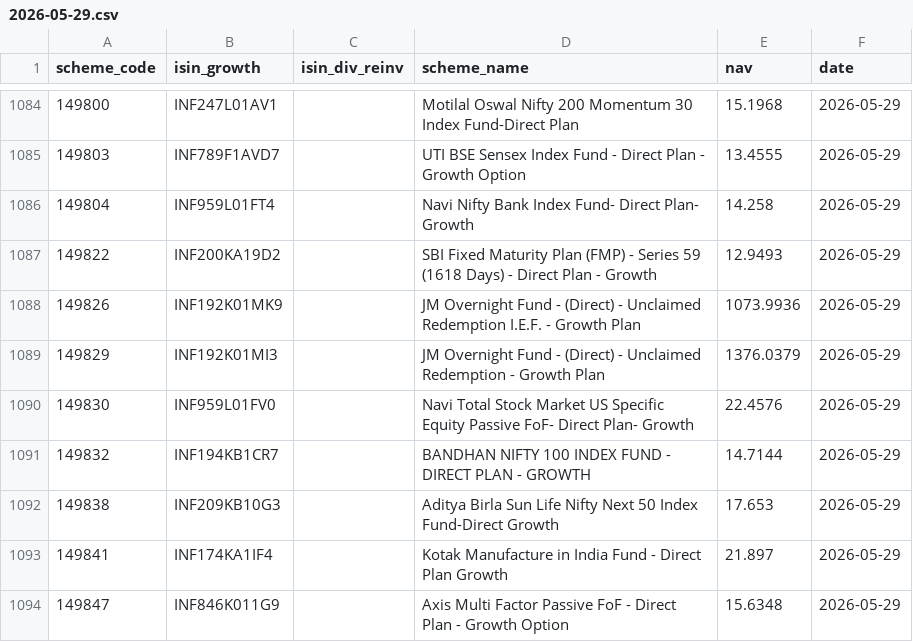
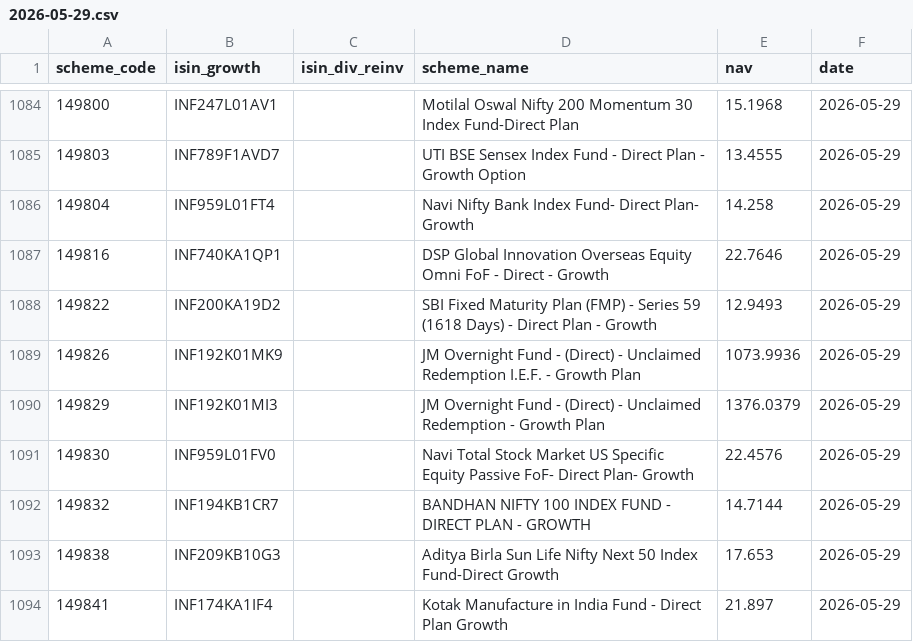
Before and after one commit to finfee-ai/nav-data-dump, a CSV file: data/daily/2026-05-29.csv, drawn as a sheet; only a part is shown, gaps mark what is left out; the shorter side is filled out with more unchanged rows.

```diff
--- a/data/daily/2026-05-29.csv
+++ b/data/daily/2026-05-29.csv
@@ -1086,2 +1086,3 @@ scheme_code,isin_growth,isin_div_reinv,scheme_name,nav,date
 149804,INF959L01FT4,,Navi Nifty Bank Index Fund- Direct Plan- Growth,14.258,2026-05-29
+149816,INF740KA1QP1,,DSP Global Innovation Overseas Equity Omni FoF - Direct - Growth,22.7646,2026-05-29
 149822,INF200KA19D2,,SBI Fixed Maturity Plan (FMP) - Series 59 (1618 Days) - Direct Plan - Growth,12.9493,2026-05-29
```
Also changed, not shown: 6 other files.
